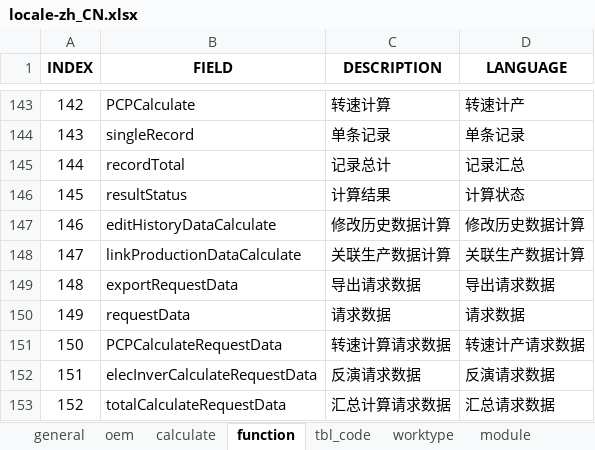
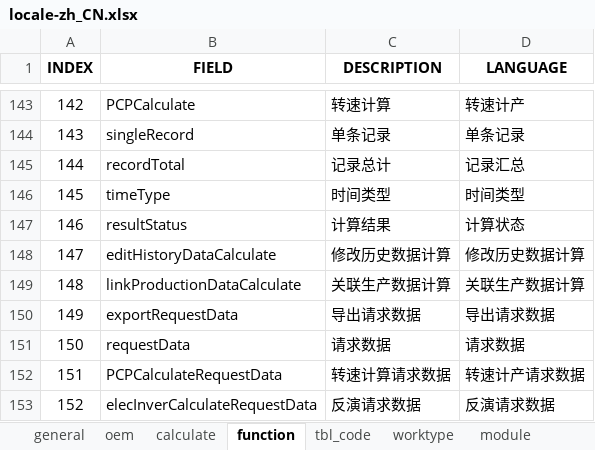
Before and after one commit to cosog/ap, an Excel workbook: WebRoot/oem/cnpc/locale/locale-zh_CN.xlsx, sheet function, drawn as a sheet; only a part is shown, gaps mark what is left out; the shorter side is filled out with more unchanged rows; values as stored, in another font and other column widths than the file's, no borders; addresses are those after the commit; the diff names each change by its address in the sheet, - before the commit and + after, or states it on an @@ line.

```diff
--- a/WebRoot/oem/cnpc/locale/locale-zh_CN.xlsx (sheet function)
+++ b/WebRoot/oem/cnpc/locale/locale-zh_CN.xlsx (sheet function)
+row 146: 145 | timeType | 时间类型 | 时间类型
@@ column A (INDEX) renumbered from row 147 down @@
```
Also changed, not shown: sheet calculate, WebRoot/oem/cnpc/locale/locale-en.xlsx, WebRoot/oem/cnpc/locale/locale-ru.xlsx, 19 other files.
